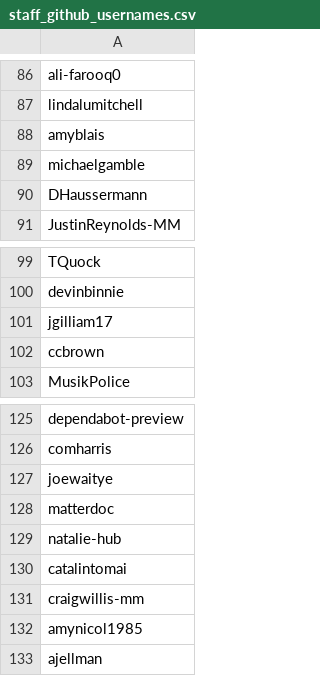
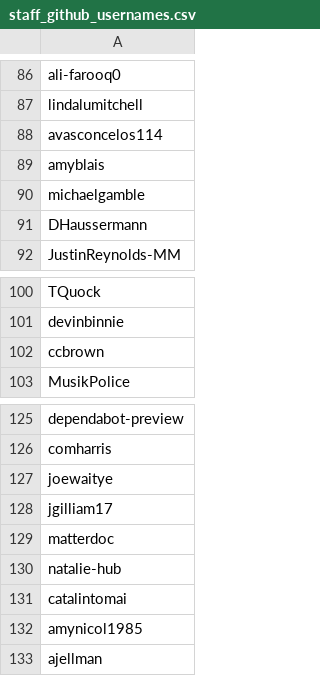
Before and after one commit to mattermost/mattermost-data-warehouse, a CSV file: transform/snowflake-dbt/data/staff_github_usernames.csv, drawn as a sheet; only a part is shown, gaps mark what is left out.

```diff
--- a/transform/snowflake-dbt/data/staff_github_usernames.csv
+++ b/transform/snowflake-dbt/data/staff_github_usernames.csv
@@ -87,2 +87,3 @@ ali-farooq0
 lindalumitchell
+avasconcelos114
 amyblais
@@ -100,3 +101,2 @@ TQuock
 devinbinnie
-jgilliam17
 ccbrown
@@ -127,2 +127,3 @@ comharris
 joewaitye
+jgilliam17
 matterdoc
@@ -130,3 +131,2 @@ natalie-hub
 catalintomai
-craigwillis-mm
 amynicol1985
```
Also changed, not shown: 1 other file.
